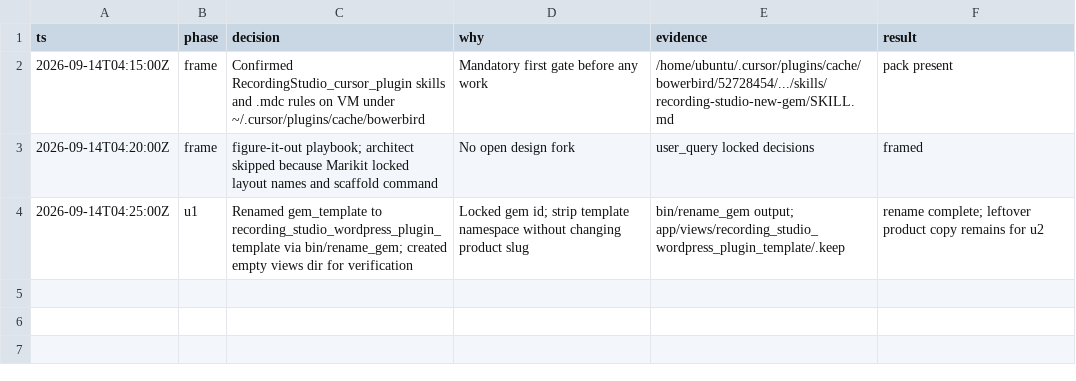
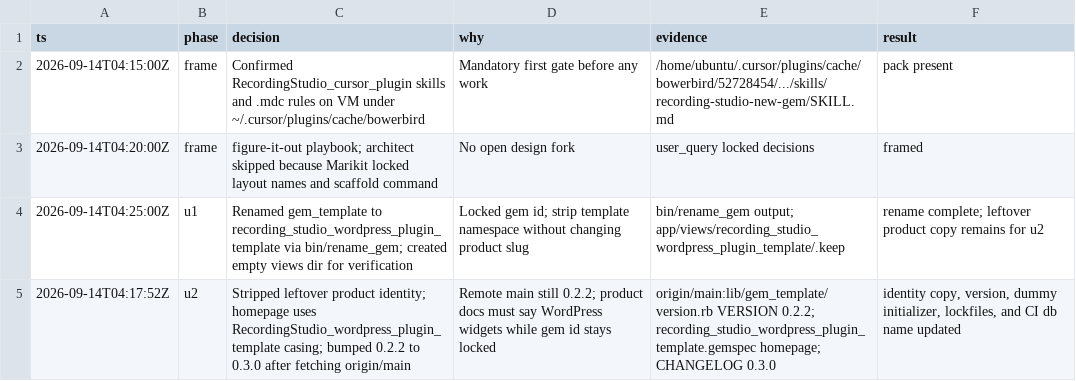
Before and after one commit to bowerbird-app/RecordingStudio_wordpress_plugin_template, a TSV file: .audit/wordpress-plugin-prebrief.tsv, drawn as a sheet; the diff names each change by its address in the sheet, - before the commit and + after, or states it on an @@ line.

```diff
--- a/.audit/wordpress-plugin-prebrief.tsv
+++ b/.audit/wordpress-plugin-prebrief.tsv
+row 5: 2026-09-14T04:17:52Z | u2 | Stripped leftover product identity; homepage uses RecordingStudio_wordpress_plugin_template casing; bumped 0.2.2 to 0.3.0 after fetching origin/main | Remote main still 0.2.2; product docs must say WordPress widgets while gem id stays locked | origin/main:lib/gem_template/version.rb VERSION 0.2.2; recording_studio_wordpress_plugin_template.gemspec homepage; CHANGELOG 0.3.0 | identity copy, version, dummy initializer, lockfiles, and CI db name updated
```
Also changed, not shown: 21 other files.
